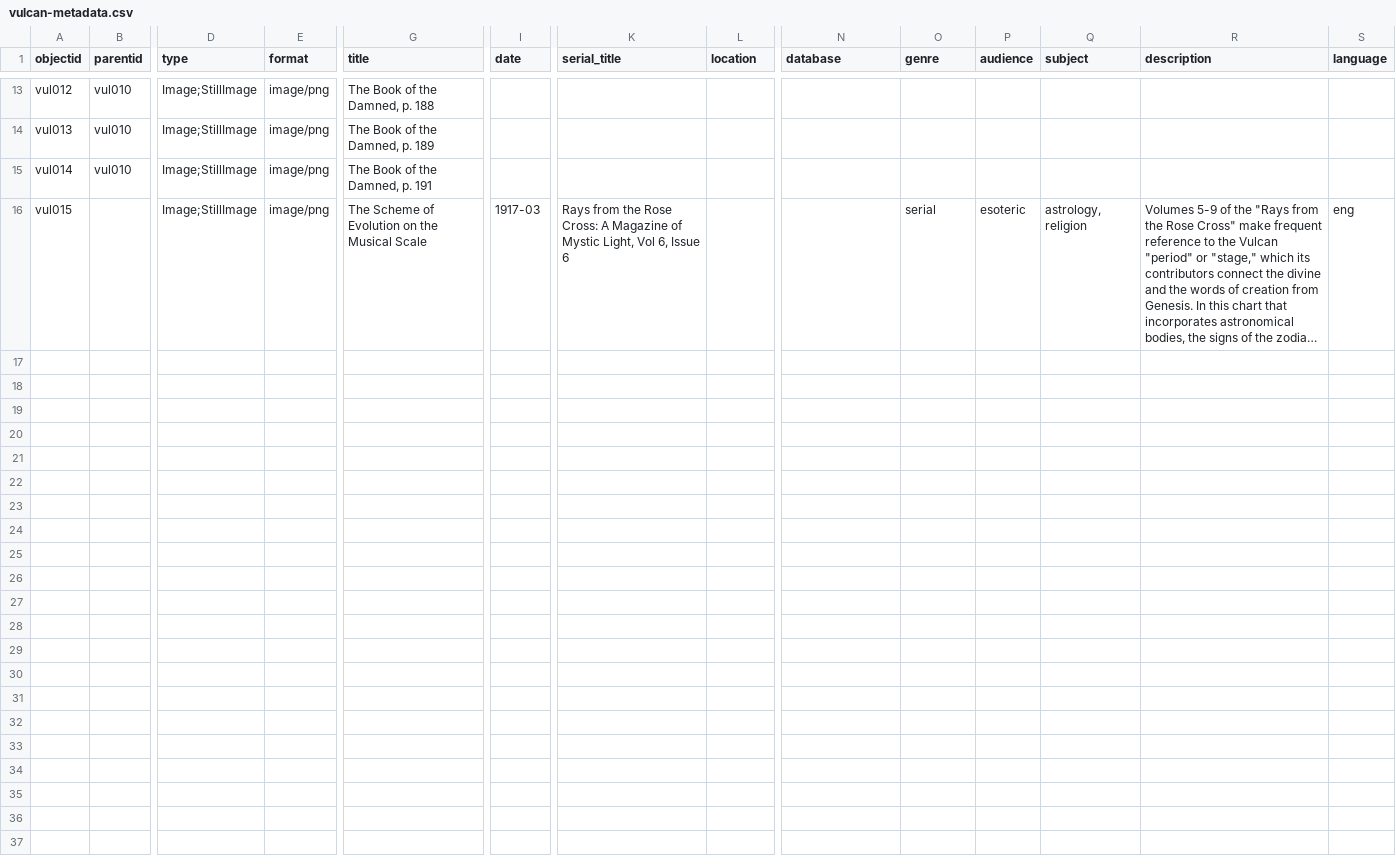
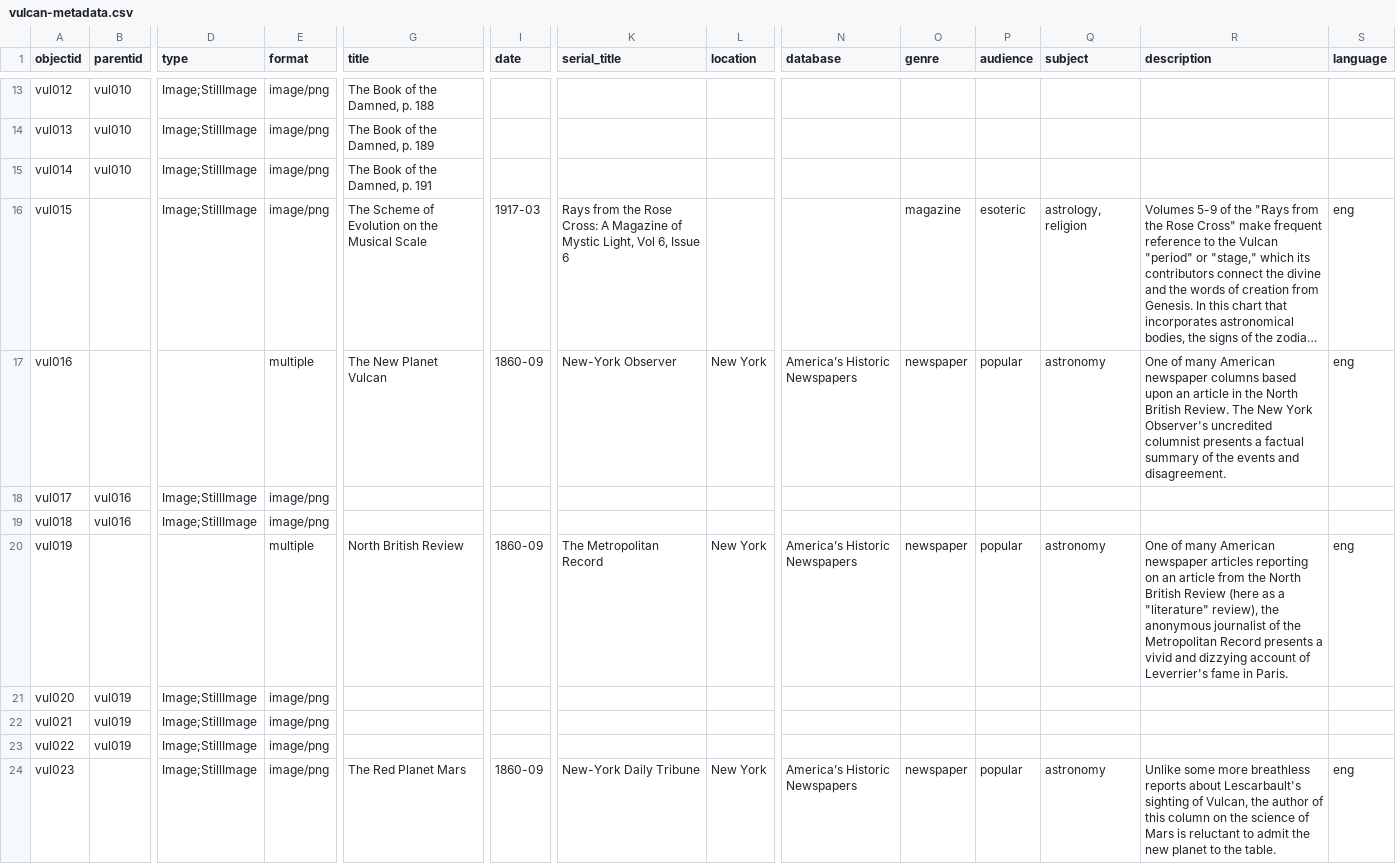
Before and after one commit to kleidouxos/vulcan, a CSV file: _data/vulcan-metadata.csv, drawn as a sheet; only a part is shown, gaps mark what is left out; long unchanged cells end in …; rows hold the shown columns only; the diff names each change by its address in the sheet, - before the commit and + after, or states it on an @@ line.

Commit message:
metadata additions

```diff
--- a/_data/vulcan-metadata.csv
+++ b/_data/vulcan-metadata.csv
-O16 (genre): serial
+O16 (genre): magazine
+row 17: vul016 |  |  | multiple | The New Planet Vulcan | 1860-09 | New-York Observer | New York | America’s Historic Newspapers | newspaper | popular | astronomy | One of many American newspaper columns based upon an article in the North British Review. The New York Observer's uncredited columnist presents a factual summary of the events and disagreement. | eng
+row 18: vul017 | vul016 | Image;StillImage | image/png
+row 19: vul018 | vul016 | Image;StillImage | image/png
+row 20: vul019 |  |  | multiple | North British Review | 1860-09 | The Metropolitan Record | New York | America’s Historic Newspapers | newspaper | popular | astronomy | One of many American newspaper articles reporting on an article from the North British Review (here as a "literature" review), the anonymous journalist of the Metropolitan Record presents a vivid and dizzying account of Leverrier's fame in Paris. | eng
+row 21: vul020 | vul019 | Image;StillImage | image/png
+row 22: vul021 | vul019 | Image;StillImage | image/png
+row 23: vul022 | vul019 | Image;StillImage | image/png
+row 24: vul023 |  | Image;StillImage | image/png | The Red Planet Mars | 1860-09 | New-York Daily Tribune | New York | America’s Historic Newspapers | newspaper | popular | astronomy | Unlike some more breathless reports about Lescarbault's sighting of Vulcan, the author of this column on the science of Mars is reluctant to admit the new planet to the table. | eng
```
Also changed, not shown: 6 other files.
